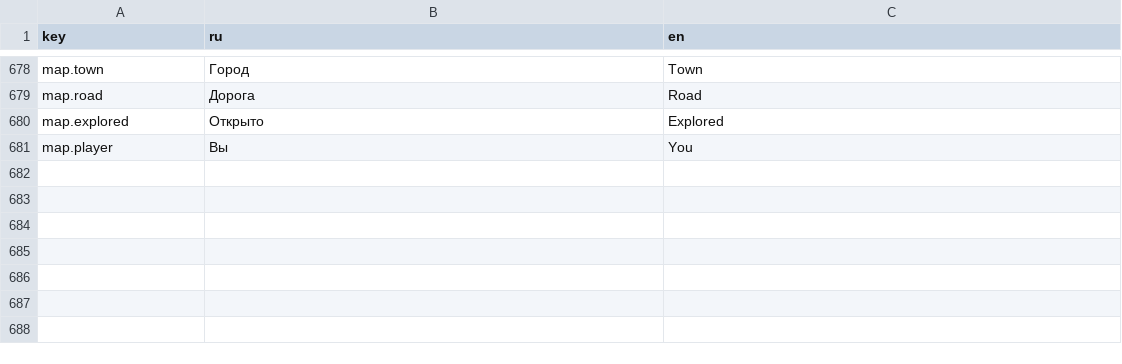
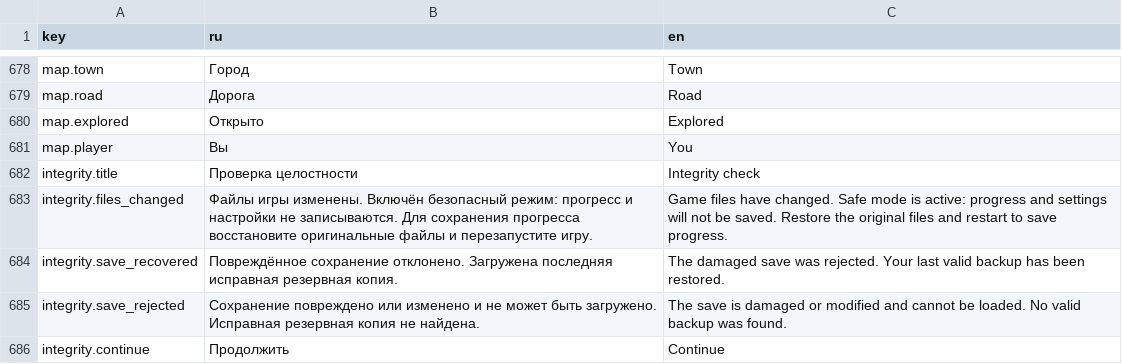
Before and after one commit to maxxxxx55555/a_Variant, a CSV file: data/strings/en.csv, drawn as a sheet; only a part is shown, gaps mark what is left out; the diff names each change by its address in the sheet, - before the commit and + after, or states it on an @@ line.

Commit message:
Marchland Oaths: protect release data and saves with encrypted public builds

```diff
--- a/data/strings/en.csv
+++ b/data/strings/en.csv
+row 682: integrity.title | Проверка целостности | Integrity check
+row 683: integrity.files_changed | Файлы игры изменены. Включён безопасный режим: прогресс и настройки не записываются. Для сохранения прогресса восстановите оригинальные файлы и перезапустите игру. | Game files have changed. Safe mode is active: progress and settings will not be saved. Restore the original files and restart to save progress.
+row 684: integrity.save_recovered | Повреждённое сохранение отклонено. Загружена последняя исправная резервная копия. | The damaged save was rejected. Your last valid backup has been restored.
+row 685: integrity.save_rejected | Сохранение повреждено или изменено и не может быть загружено. Исправная резервная копия не найдена. | The save is damaged or modified and cannot be loaded. No valid backup was found.
+row 686: integrity.continue | Продолжить | Continue
```
Also changed, not shown: data/strings/ru.csv, 42 other files.
